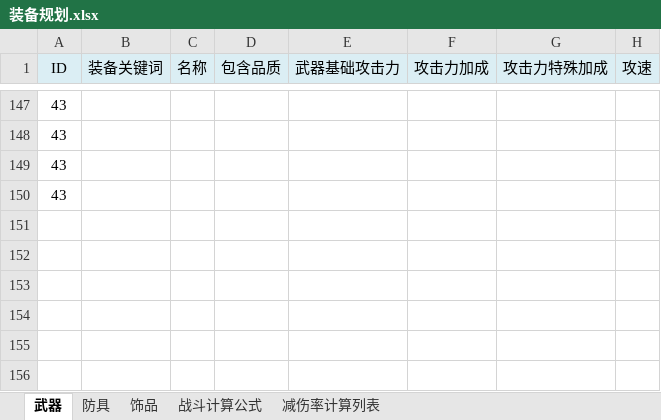
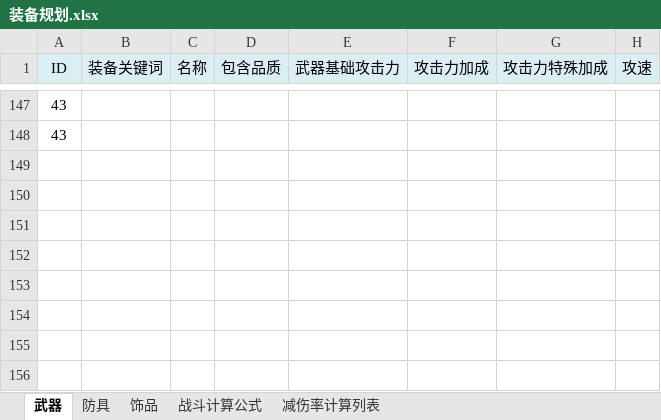
Before and after one commit to NingXingX/Qiangzi_Unity, an Excel workbook: Assets/DesignDocument/装备规划.xlsx, sheet 武器, drawn as a sheet; only a part is shown, gaps mark what is left out; values as stored, in another font and other column widths than the file's, no borders; the diff names each change by its address in the sheet, - before the commit and + after, or states it on an @@ line.

```diff
--- a/Assets/DesignDocument/装备规划.xlsx (sheet 武器)
+++ b/Assets/DesignDocument/装备规划.xlsx (sheet 武器)
-A149:A150 (ID): 43
+A149:A150 (ID): (empty)
```
Also changed, not shown: sheet 饰品.
